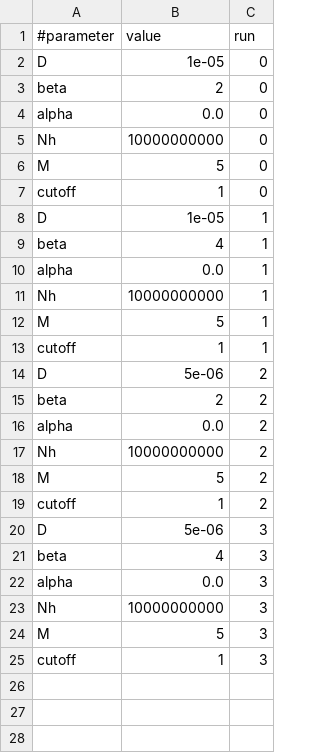
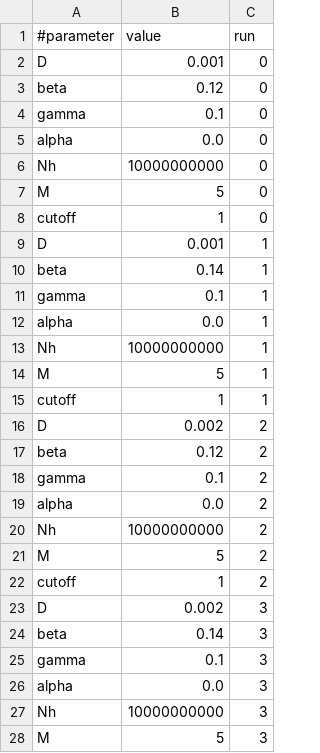
Before and after one commit to statbiophys/viral_coevo, a TSV file: fig2,S1_wave_speed/data/rescaling_speed_pars.tsv, drawn as a sheet; only a part is shown; the shorter side is filled out with more unchanged rows.

```diff
--- a/fig2,S1_wave_speed/data/rescaling_speed_pars.tsv
+++ b/fig2,S1_wave_speed/data/rescaling_speed_pars.tsv
@@ -1,4 +1,5 @@
 #parameter	value	run
-D	1e-05	0
-beta	2	0
+D	0.001	0
+beta	0.12	0
+gamma	0.1	0
 alpha	0.0	0
@@ -7,4 +8,5 @@ M	5	0
 cutoff	1	0
-D	1e-05	1
-beta	4	1
+D	0.001	1
+beta	0.14	1
+gamma	0.1	1
 alpha	0.0	1
@@ -13,4 +15,5 @@ M	5	1
 cutoff	1	1
-D	5e-06	2
-beta	2	2
+D	0.002	2
+beta	0.12	2
+gamma	0.1	2
 alpha	0.0	2
@@ -19,4 +22,5 @@ M	5	2
 cutoff	1	2
-D	5e-06	3
-beta	4	3
+D	0.002	3
+beta	0.14	3
+gamma	0.1	3
 alpha	0.0	3
```
Also changed, not shown: fig2,S1_wave_speed/data/cutoff_speed.tsv, fig2,S1_wave_speed/data/cutoff_speed_pars.tsv, 36 other files.
